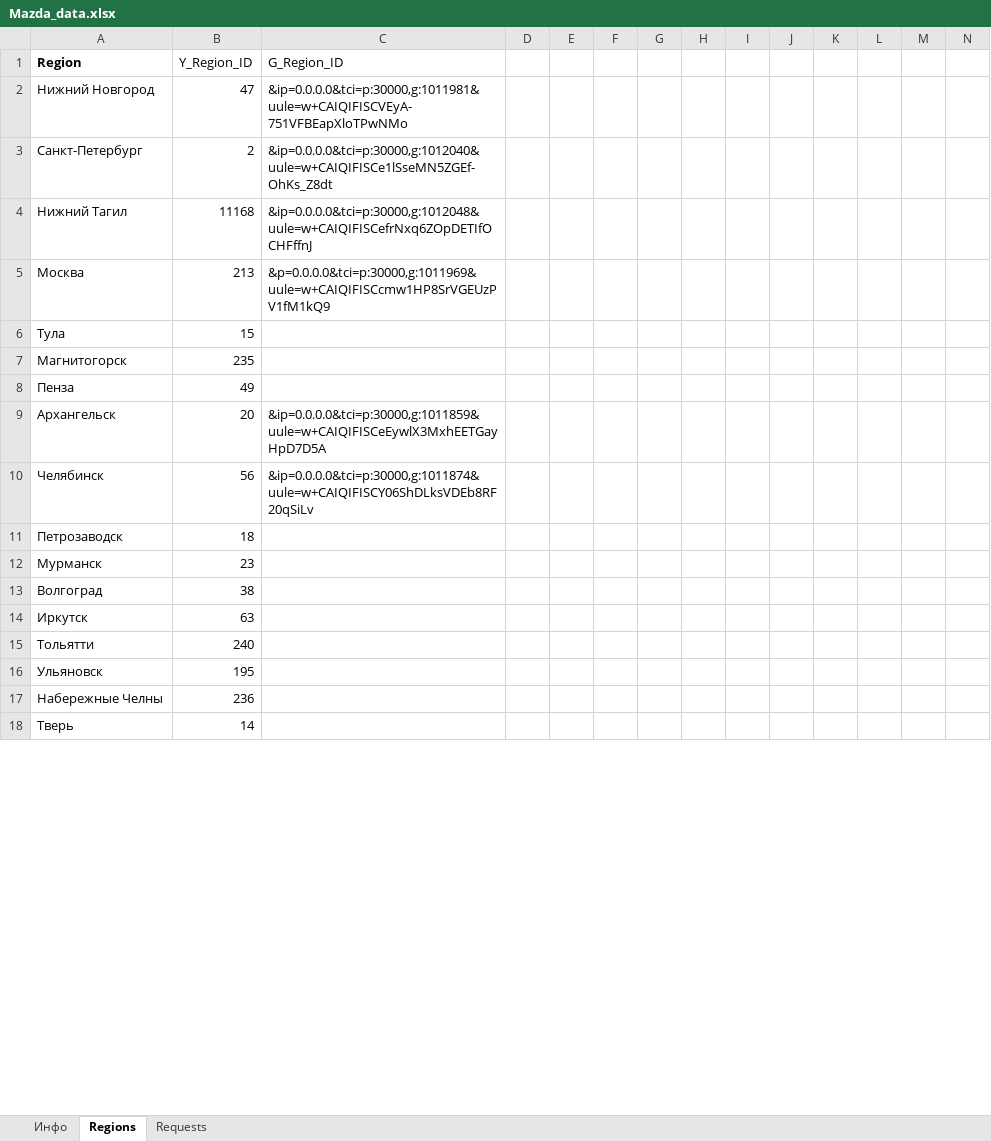
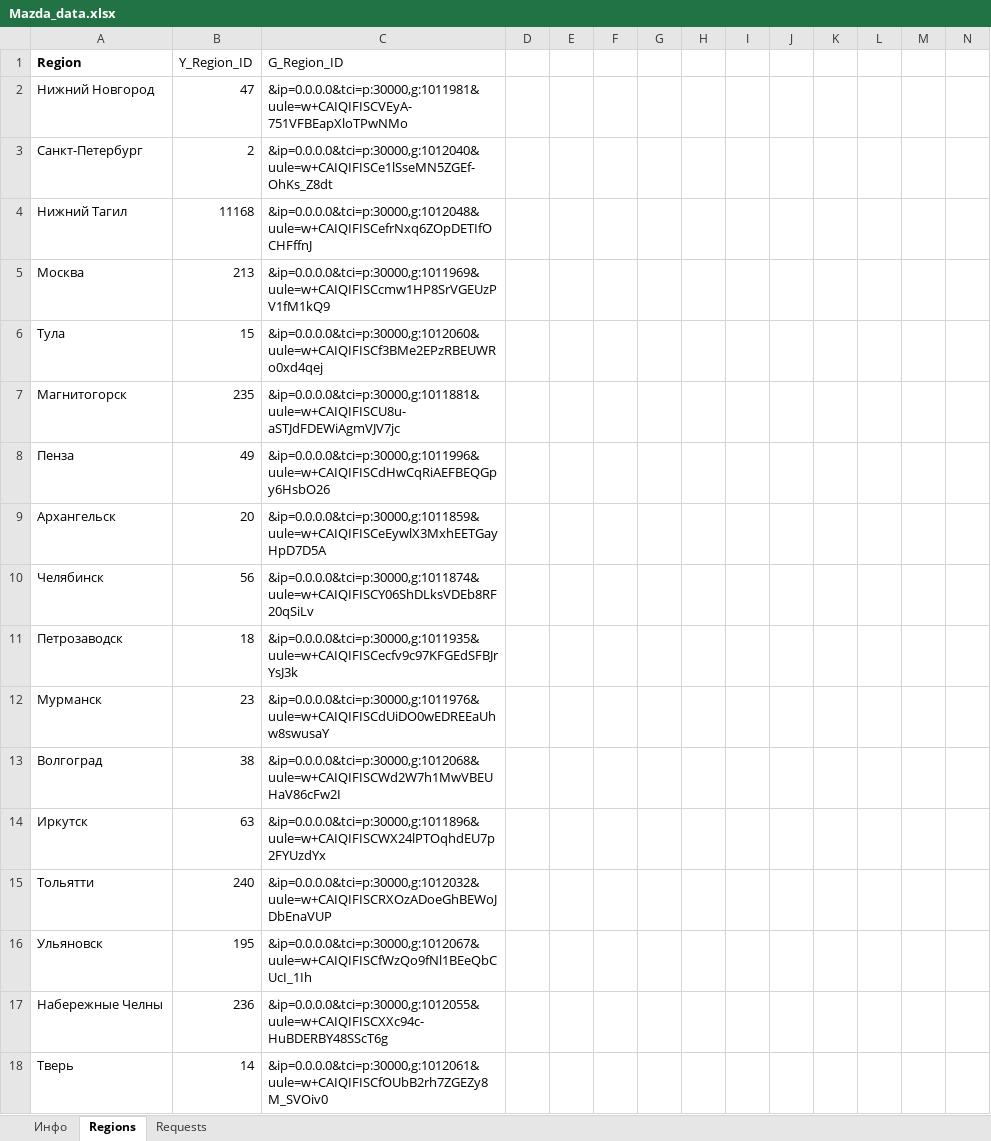
Before and after one commit to Sirorezka/G_Y_parser, an Excel workbook: Mazda_data.xlsx, sheet Regions, drawn as a sheet; only a part is shown; values as stored, in another font and other column widths than the file's, no borders; the diff covers the shown part only; the diff names each change by its address in the sheet, - before the commit and + after, or states it on an @@ line.

```diff
--- a/Mazda_data.xlsx (sheet Regions)
+++ b/Mazda_data.xlsx (sheet Regions)
-C5 (G_Region_ID): &p=0.0.0.0&tci=p:30000,g:1011969&uule=w+CAIQIFISCcmw1HP8SrVGEUzPV1fM1kQ9
+C5 (G_Region_ID): &ip=0.0.0.0&tci=p:30000,g:1011969&uule=w+CAIQIFISCcmw1HP8SrVGEUzPV1fM1kQ9
-C6 (G_Region_ID): (empty)
+C6 (G_Region_ID): &ip=0.0.0.0&tci=p:30000,g:1012060&uule=w+CAIQIFISCf3BMe2EPzRBEUWRo0xd4qej
-C7 (G_Region_ID): (empty)
+C7 (G_Region_ID): &ip=0.0.0.0&tci=p:30000,g:1011881&uule=w+CAIQIFISCU8u-aSTJdFDEWiAgmVJV7jc
-C8 (G_Region_ID): (empty)
+C8 (G_Region_ID): &ip=0.0.0.0&tci=p:30000,g:1011996&uule=w+CAIQIFISCdHwCqRiAEFBEQGpy6HsbO26
-C11 (G_Region_ID): (empty)
+C11 (G_Region_ID): &ip=0.0.0.0&tci=p:30000,g:1011935&uule=w+CAIQIFISCecfv9c97KFGEdSFBJrYsJ3k
-C12 (G_Region_ID): (empty)
+C12 (G_Region_ID): &ip=0.0.0.0&tci=p:30000,g:1011976&uule=w+CAIQIFISCdUiDO0wEDREEaUhw8swusaY
-C13 (G_Region_ID): (empty)
+C13 (G_Region_ID): &ip=0.0.0.0&tci=p:30000,g:1012068&uule=w+CAIQIFISCWd2W7h1MwVBEUHaV86cFw2I
-C14 (G_Region_ID): (empty)
+C14 (G_Region_ID): &ip=0.0.0.0&tci=p:30000,g:1011896&uule=w+CAIQIFISCWX24lPTOqhdEU7p2FYUzdYx
-C15 (G_Region_ID): (empty)
+C15 (G_Region_ID): &ip=0.0.0.0&tci=p:30000,g:1012032&uule=w+CAIQIFISCRXOzADoeGhBEWoJDbEnaVUP
-C16 (G_Region_ID): (empty)
+C16 (G_Region_ID): &ip=0.0.0.0&tci=p:30000,g:1012067&uule=w+CAIQIFISCfWzQo9fNl1BEeQbCUcI_1Ih
-C17 (G_Region_ID): (empty)
+C17 (G_Region_ID): &ip=0.0.0.0&tci=p:30000,g:1012055&uule=w+CAIQIFISCXXc94c-HuBDERBY48SScT6g
-C18 (G_Region_ID): (empty)
+C18 (G_Region_ID): &ip=0.0.0.0&tci=p:30000,g:1012061&uule=w+CAIQIFISCfOUbB2rh7ZGEZy8M_SVOiv0
```
Also changed, not shown: 21 removed rows, 18 edited cells and cell formats elsewhere in this sheet, 5 other files.
